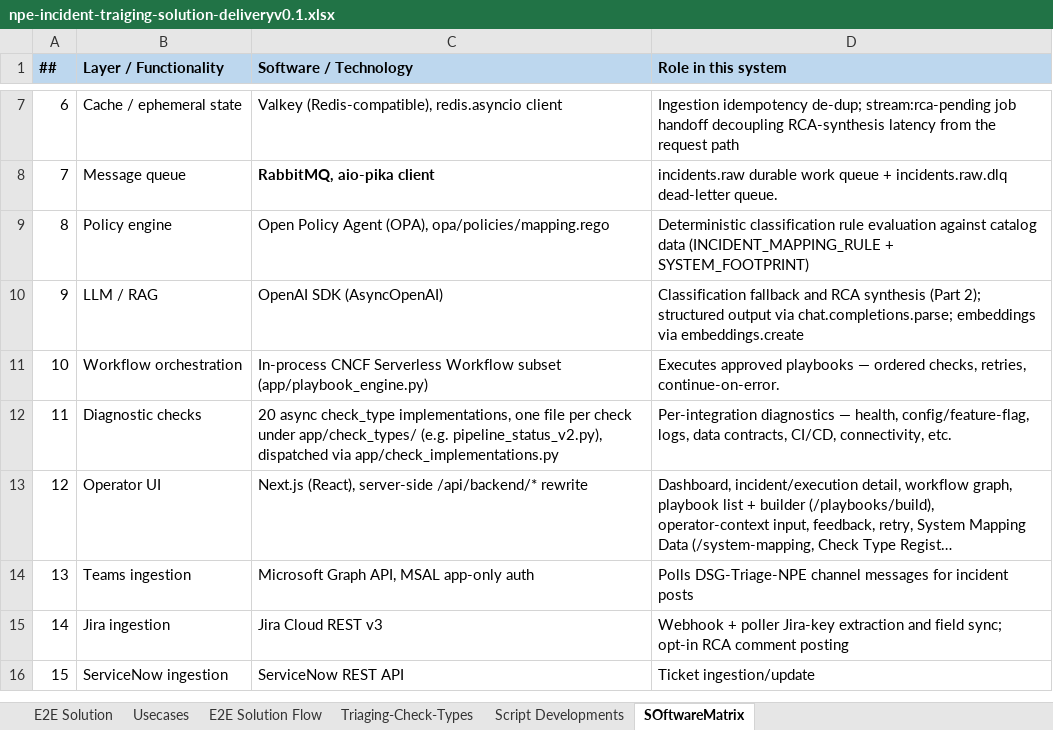
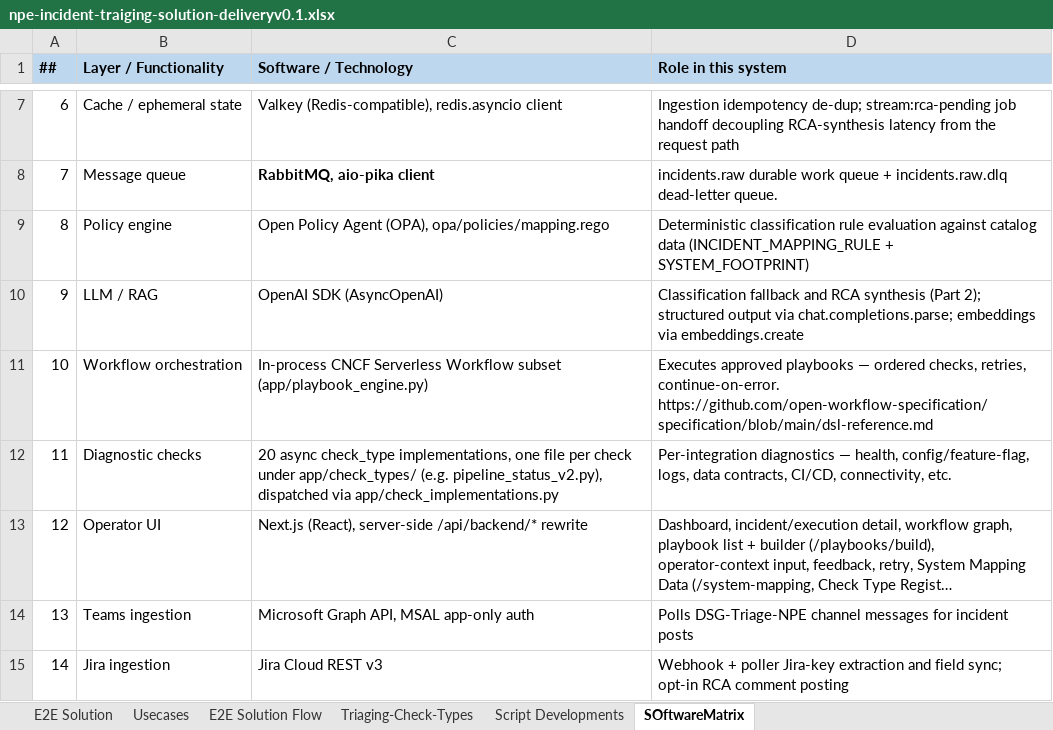
Before and after one commit to parthamaiti-hub/npe-incidents-triaging-rca, an Excel workbook: soldoc/npe-incident-traiging-solution-deliveryv0.1.xlsx, sheet SOftwareMatrix, drawn as a sheet; only a part is shown, gaps mark what is left out; the shorter side is filled out with more unchanged rows; long unchanged cells end in …; values as stored, in another font and other column widths than the file's, no borders; ↵ is a line break in a cell; the diff names each change by its address in the sheet, - before the commit and + after, or states it on an @@ line.

Commit message:
rcaplaybook edit and internalID for incidentkey

```diff
--- a/soldoc/npe-incident-traiging-solution-deliveryv0.1.xlsx (sheet SOftwareMatrix)
+++ b/soldoc/npe-incident-traiging-solution-deliveryv0.1.xlsx (sheet SOftwareMatrix)
-D11 (Role in this system): …retries, continue-on-error.
+D11 (Role in this system): …retries, continue-on-error. ↵ https://github.com/open-workflow-specification/specification/blob/main/dsl-reference.md
```
Also changed, not shown: 43 other files.
